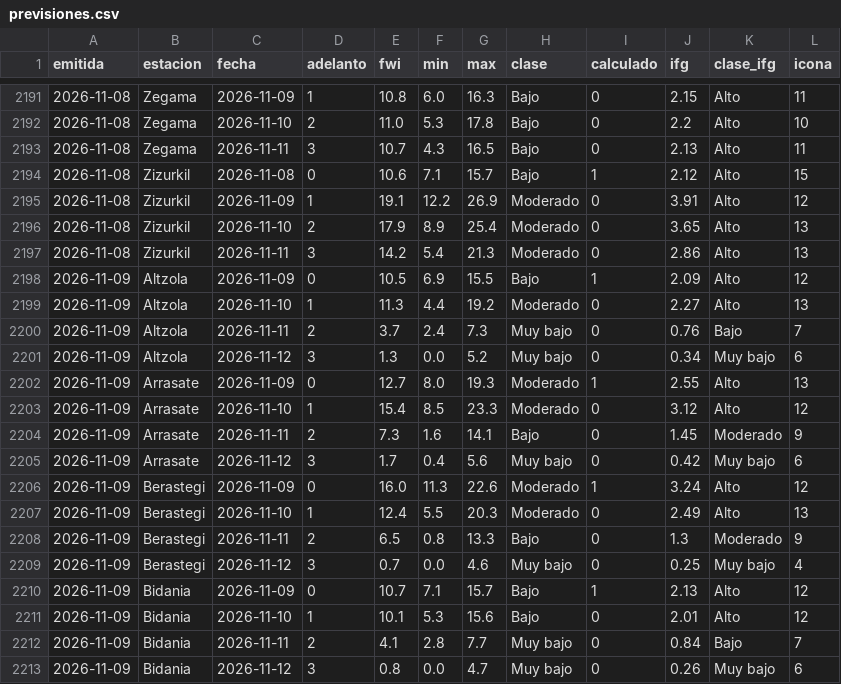
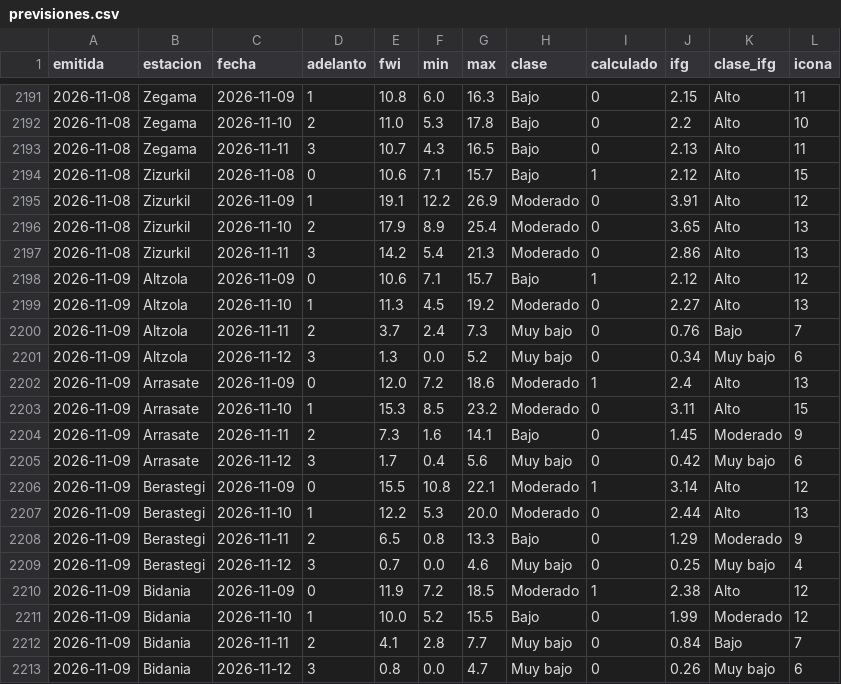
Before and after one commit to irratiamendiak/panel-fwi, a CSV file: datos/previsiones.csv, drawn as a sheet; only a part is shown, gaps mark what is left out; the diff covers the shown part only.

Commit message:
Actualiza datos FWI 2026-11-09

```diff
--- a/datos/previsiones.csv
+++ b/datos/previsiones.csv
@@ -2197,16 +2197,16 @@ emitida,estacion,fecha,adelanto,fwi,min,max,clase,calculado,ifg,clase_ifg,icona
 2026-11-08,Zizurkil,2026-11-11,3,14.2,5.4,21.3,Moderado,0,2.86,Alto,13
-2026-11-09,Altzola,2026-11-09,0,10.5,6.9,15.5,Bajo,1,2.09,Alto,12
-2026-11-09,Altzola,2026-11-10,1,11.3,4.4,19.2,Moderado,0,2.27,Alto,13
+2026-11-09,Altzola,2026-11-09,0,10.6,7.1,15.7,Bajo,1,2.12,Alto,12
+2026-11-09,Altzola,2026-11-10,1,11.3,4.5,19.2,Moderado,0,2.27,Alto,13
 2026-11-09,Altzola,2026-11-11,2,3.7,2.4,7.3,Muy bajo,0,0.76,Bajo,7
 2026-11-09,Altzola,2026-11-12,3,1.3,0.0,5.2,Muy bajo,0,0.34,Muy bajo,6
-2026-11-09,Arrasate,2026-11-09,0,12.7,8.0,19.3,Moderado,1,2.55,Alto,13
-2026-11-09,Arrasate,2026-11-10,1,15.4,8.5,23.3,Moderado,0,3.12,Alto,12
+2026-11-09,Arrasate,2026-11-09,0,12.0,7.2,18.6,Moderado,1,2.4,Alto,13
+2026-11-09,Arrasate,2026-11-10,1,15.3,8.5,23.2,Moderado,0,3.11,Alto,15
 2026-11-09,Arrasate,2026-11-11,2,7.3,1.6,14.1,Bajo,0,1.45,Moderado,9
 2026-11-09,Arrasate,2026-11-12,3,1.7,0.4,5.6,Muy bajo,0,0.42,Muy bajo,6
-2026-11-09,Berastegi,2026-11-09,0,16.0,11.3,22.6,Moderado,1,3.24,Alto,12
-2026-11-09,Berastegi,2026-11-10,1,12.4,5.5,20.3,Moderado,0,2.49,Alto,13
-2026-11-09,Berastegi,2026-11-11,2,6.5,0.8,13.3,Bajo,0,1.3,Moderado,9
+2026-11-09,Berastegi,2026-11-09,0,15.5,10.8,22.1,Moderado,1,3.14,Alto,12
+2026-11-09,Berastegi,2026-11-10,1,12.2,5.3,20.0,Moderado,0,2.44,Alto,13
+2026-11-09,Berastegi,2026-11-11,2,6.5,0.8,13.3,Bajo,0,1.29,Moderado,9
 2026-11-09,Berastegi,2026-11-12,3,0.7,0.0,4.6,Muy bajo,0,0.25,Muy bajo,4
-2026-11-09,Bidania,2026-11-09,0,10.7,7.1,15.7,Bajo,1,2.13,Alto,12
-2026-11-09,Bidania,2026-11-10,1,10.1,5.3,15.6,Bajo,0,2.01,Alto,12
+2026-11-09,Bidania,2026-11-09,0,11.9,7.2,18.5,Moderado,1,2.38,Alto,12
+2026-11-09,Bidania,2026-11-10,1,10.0,5.2,15.5,Bajo,0,1.99,Moderado,12
 2026-11-09,Bidania,2026-11-11,2,4.1,2.8,7.7,Muy bajo,0,0.84,Bajo,7
```
Also changed, not shown: 82 edited cells elsewhere in this file, 3 other files.
